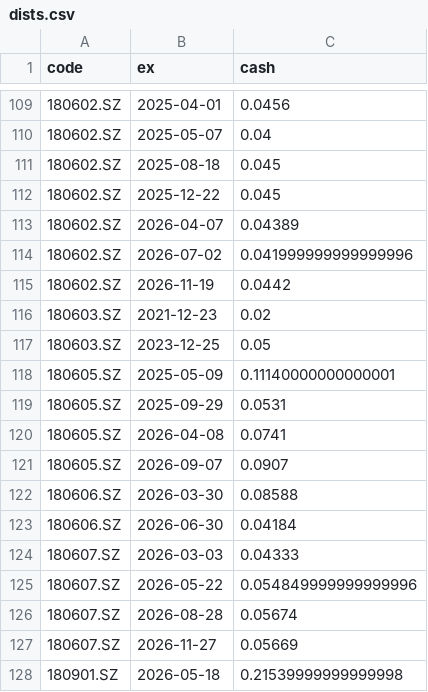
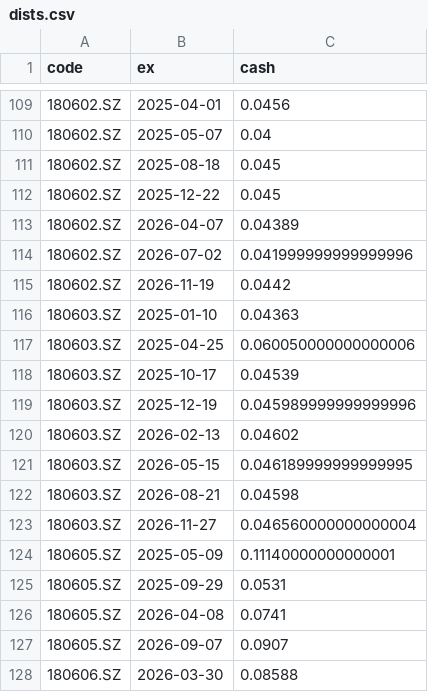
Before and after one commit to xianhuixu/reits-dashboard, a CSV file: spread_cache/dists.csv, drawn as a sheet; only a part is shown, gaps mark what is left out; the shorter side is filled out with more unchanged rows.

```diff
--- a/spread_cache/dists.csv
+++ b/spread_cache/dists.csv
@@ -115,4 +115,10 @@ code,ex,cash
 180602.SZ,2026-11-19,0.0442
-180603.SZ,2021-12-23,0.02
-180603.SZ,2023-12-25,0.05
+180603.SZ,2025-01-10,0.04363
+180603.SZ,2025-04-25,0.060050000000000006
+180603.SZ,2025-10-17,0.04539
+180603.SZ,2025-12-19,0.045989999999999996
+180603.SZ,2026-02-13,0.04602
+180603.SZ,2026-05-15,0.046189999999999995
+180603.SZ,2026-08-21,0.04598
+180603.SZ,2026-11-27,0.046560000000000004
 180605.SZ,2025-05-09,0.11140000000000001
```
Also changed, not shown: 14 other files.
